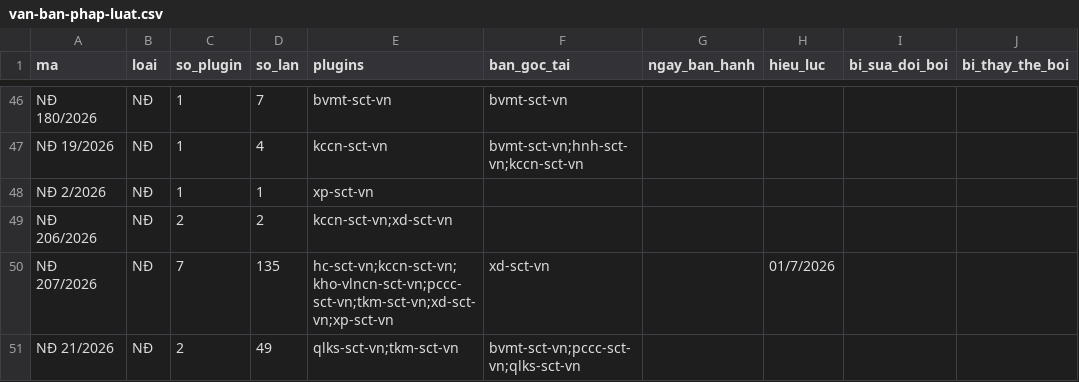
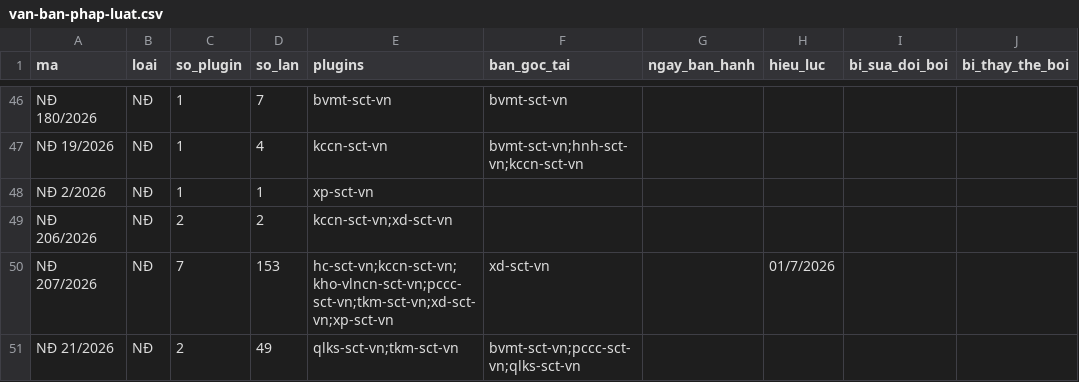
Before and after one commit to Trangsct/skill-sct, a CSV file: registry/van-ban-phap-luat.csv, drawn as a sheet; only a part is shown, gaps mark what is left out; the diff covers the shown part only; the diff names each change by its address in the sheet, - before the commit and + after, or states it on an @@ line.

```diff
--- a/registry/van-ban-phap-luat.csv
+++ b/registry/van-ban-phap-luat.csv
-D50 (so_lan): 135
+D50 (so_lan): 153
```
Also changed, not shown: 1 added row and 11 edited cells elsewhere in this file, 9 other files.
